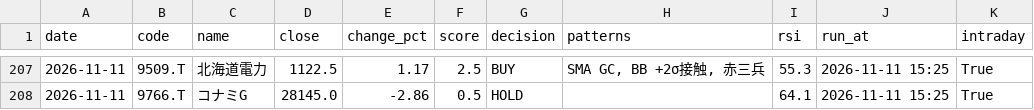
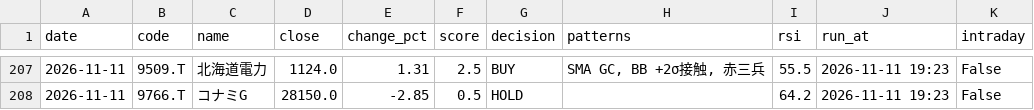
Before and after one commit to stock-bot-user64/stock-signal-ct64, a CSV file: data/history.csv, drawn as a sheet; only a part is shown, gaps mark what is left out; the diff covers the shown part only.

```diff
--- a/data/history.csv
+++ b/data/history.csv
@@ -207,2 +207,2 @@
-2026-11-11,9509.T,北海道電力,1122.5,1.17,2.5,BUY,"SMA GC, BB +2σ接触, 赤三兵",55.3,2026-11-11 15:25,True
-2026-11-11,9766.T,コナミG,28145.0,-2.86,0.5,HOLD,,64.1,2026-11-11 15:25,True
+2026-11-11,9509.T,北海道電力,1124.0,1.31,2.5,BUY,"SMA GC, BB +2σ接触, 赤三兵",55.5,2026-11-11 19:23,False
+2026-11-11,9766.T,コナミG,28150.0,-2.85,0.5,HOLD,,64.2,2026-11-11 19:23,False
```
Also changed, not shown: 50 edited cells elsewhere in this file, 2 other files.
